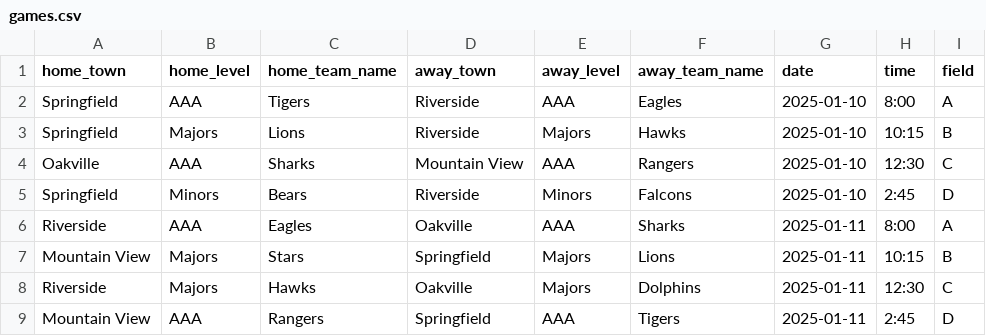
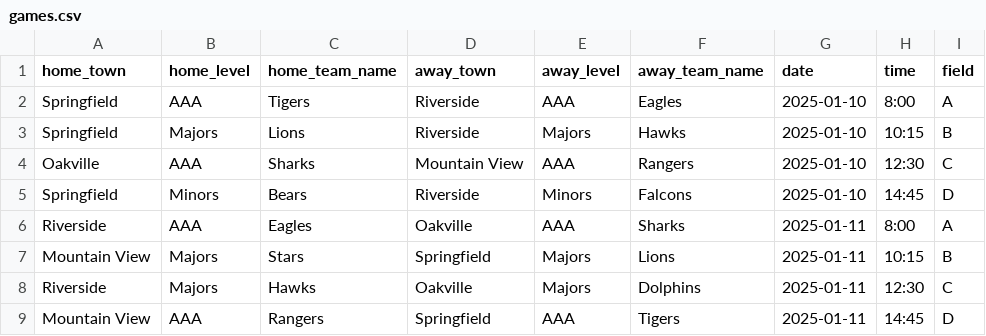
Before and after one commit to pantheonsteve/sybsa-umpire-assignment-platform, a CSV file: sample_data/games.csv, drawn as a sheet.

```diff
--- a/sample_data/games.csv
+++ b/sample_data/games.csv
@@ -4,3 +4,3 @@ Springfield,Majors,Lions,Riverside,Majors,Hawks,2025-01-10,10:15,B
 Oakville,AAA,Sharks,Mountain View,AAA,Rangers,2025-01-10,12:30,C
-Springfield,Minors,Bears,Riverside,Minors,Falcons,2025-01-10,2:45,D
+Springfield,Minors,Bears,Riverside,Minors,Falcons,2025-01-10,14:45,D
 Riverside,AAA,Eagles,Oakville,AAA,Sharks,2025-01-11,8:00,A
@@ -8,2 +8,2 @@ Mountain View,Majors,Stars,Springfield,Majors,Lions,2025-01-11,10:15,B
 Riverside,Majors,Hawks,Oakville,Majors,Dolphins,2025-01-11,12:30,C
-Mountain View,AAA,Rangers,Springfield,AAA,Tigers,2025-01-11,2:45,D
+Mountain View,AAA,Rangers,Springfield,AAA,Tigers,2025-01-11,14:45,D
```
Also changed, not shown: 10 other files.
